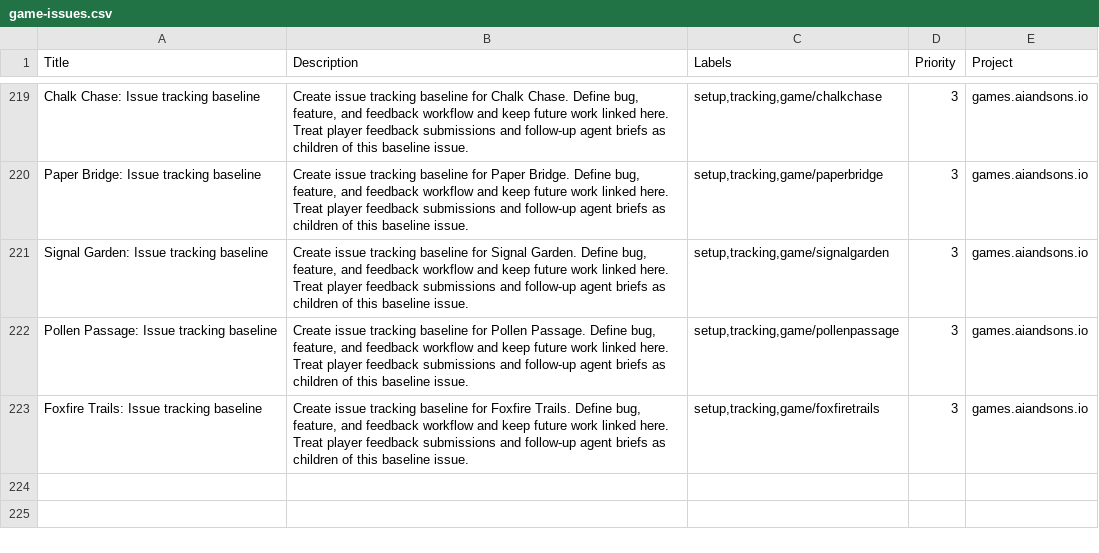
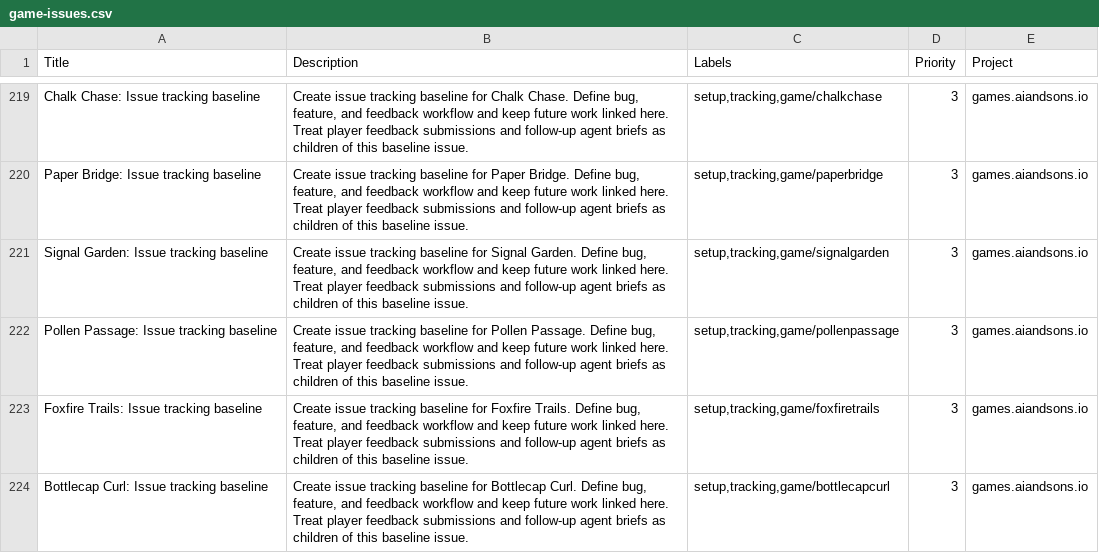
Before and after one commit to LEnc95/games.aiandsons.io, a CSV file: linear/game-issues.csv, drawn as a sheet; only a part is shown, gaps mark what is left out.

Commit message:
Add Bottlecap Curl daily game
Build a five-rink aim-and-flick bottlecap challenge with deterministic desktop and touch controls. Add the bounded content contract, generated discovery/SEO/OG/Linear metadata, and changelog entry. Verify browser state transitions, mobile layout, feedback, maintenance, telemetry, shop, and social gates.

```diff
--- a/linear/game-issues.csv
+++ b/linear/game-issues.csv
@@ -223 +223,2 @@ Pollen Passage: Issue tracking baseline,"Create issue tracking baseline for Poll
 Foxfire Trails: Issue tracking baseline,"Create issue tracking baseline for Foxfire Trails. Define bug, feature, and feedback workflow and keep future work linked here. Treat player feedback submissions and follow-up agent briefs as children of this baseline issue.","setup,tracking,game/foxfiretrails",3,games.aiandsons.io
+Bottlecap Curl: Issue tracking baseline,"Create issue tracking baseline for Bottlecap Curl. Define bug, feature, and feedback workflow and keep future work linked here. Treat player feedback submissions and follow-up agent briefs as children of this baseline issue.","setup,tracking,game/bottlecapcurl",3,games.aiandsons.io
```
Also changed, not shown: 10 other files.
